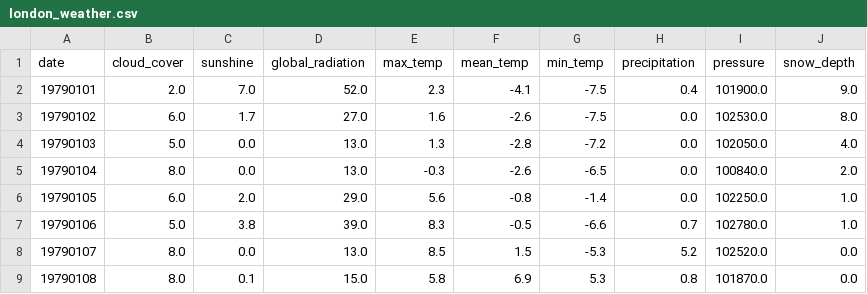
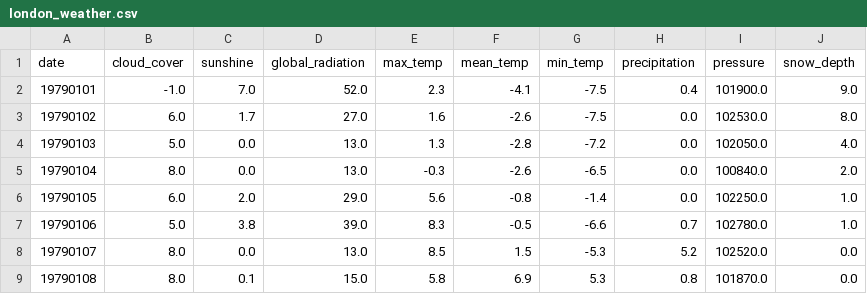
Before and after one commit to VD-git/prj-london-weather, a CSV file: data/london_weather.csv, drawn as a sheet; only a part is shown.

Commit message:
Update london_weather.csv

```diff
--- a/data/london_weather.csv
+++ b/data/london_weather.csv
@@ -1,3 +1,3 @@
 date,cloud_cover,sunshine,global_radiation,max_temp,mean_temp,min_temp,precipitation,pressure,snow_depth
-19790101,2.0,7.0,52.0,2.3,-4.1,-7.5,0.4,101900.0,9.0
+19790101,-1.0,7.0,52.0,2.3,-4.1,-7.5,0.4,101900.0,9.0
 19790102,6.0,1.7,27.0,1.6,-2.6,-7.5,0.0,102530.0,8.0
```
